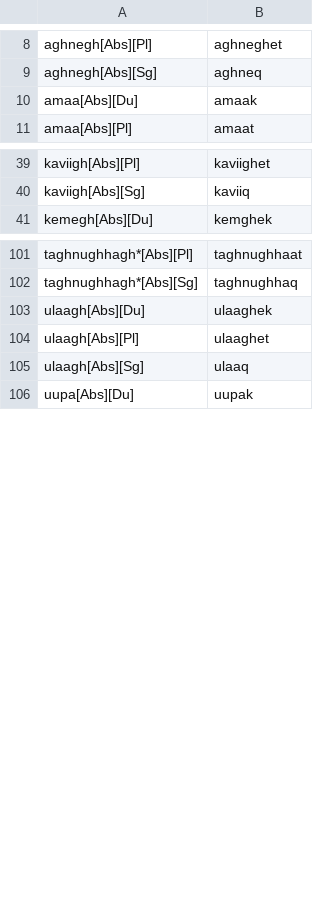
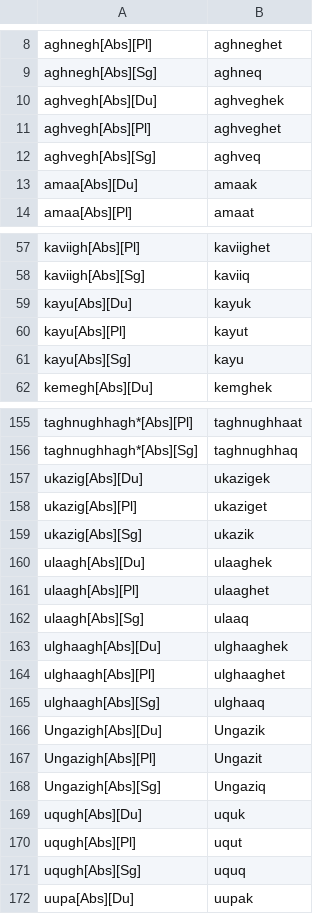
Before and after one commit to SaintLawrenceIslandYupik/finite_state_morphology, a TSV file: yupik.pairs.gold.tsv, drawn as a sheet; only a part is shown, gaps mark what is left out; the diff covers the shown part only; the diff names each change by its address in the sheet, - before the commit and + after, or states it on an @@ line.

```diff
--- a/yupik.pairs.gold.tsv
+++ b/yupik.pairs.gold.tsv
+row 10: aghvegh[Abs][Du] | aghveghek
+row 11: aghvegh[Abs][Pl] | aghveghet
+row 12: aghvegh[Abs][Sg] | aghveq
+row 59: kayu[Abs][Du] | kayuk
+row 60: kayu[Abs][Pl] | kayut
+row 61: kayu[Abs][Sg] | kayu
+row 157: ukazig[Abs][Du] | ukazigek
+row 158: ukazig[Abs][Pl] | ukaziget
+row 159: ukazig[Abs][Sg] | ukazik
+row 163: ulghaagh[Abs][Du] | ulghaaghek
+row 164: ulghaagh[Abs][Pl] | ulghaaghet
+row 165: ulghaagh[Abs][Sg] | ulghaaq
+row 166: Ungazigh[Abs][Du] | Ungazik
+row 167: Ungazigh[Abs][Pl] | Ungazit
+row 168: Ungazigh[Abs][Sg] | Ungaziq
+row 169: uqugh[Abs][Du] | uquk
+row 170: uqugh[Abs][Pl] | uqut
+row 171: uqugh[Abs][Sg] | uquq
```
Also changed, not shown: 60 added rows elsewhere in this file, 1 other file.
